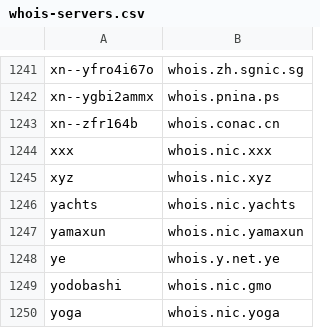
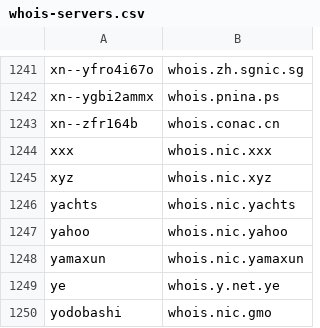
Before and after one commit to RamVasuthevan/whois-server-list, a CSV file: whois-servers.csv, drawn as a sheet; only a part is shown, gaps mark what is left out; the shorter side is filled out with more unchanged rows.

```diff
--- a/whois-servers.csv
+++ b/whois-servers.csv
@@ -1246,2 +1246,3 @@ xyz,whois.nic.xyz
 yachts,whois.nic.yachts
+yahoo,whois.nic.yahoo
 yamaxun,whois.nic.yamaxun
```
Also changed, not shown: 3 other files.
